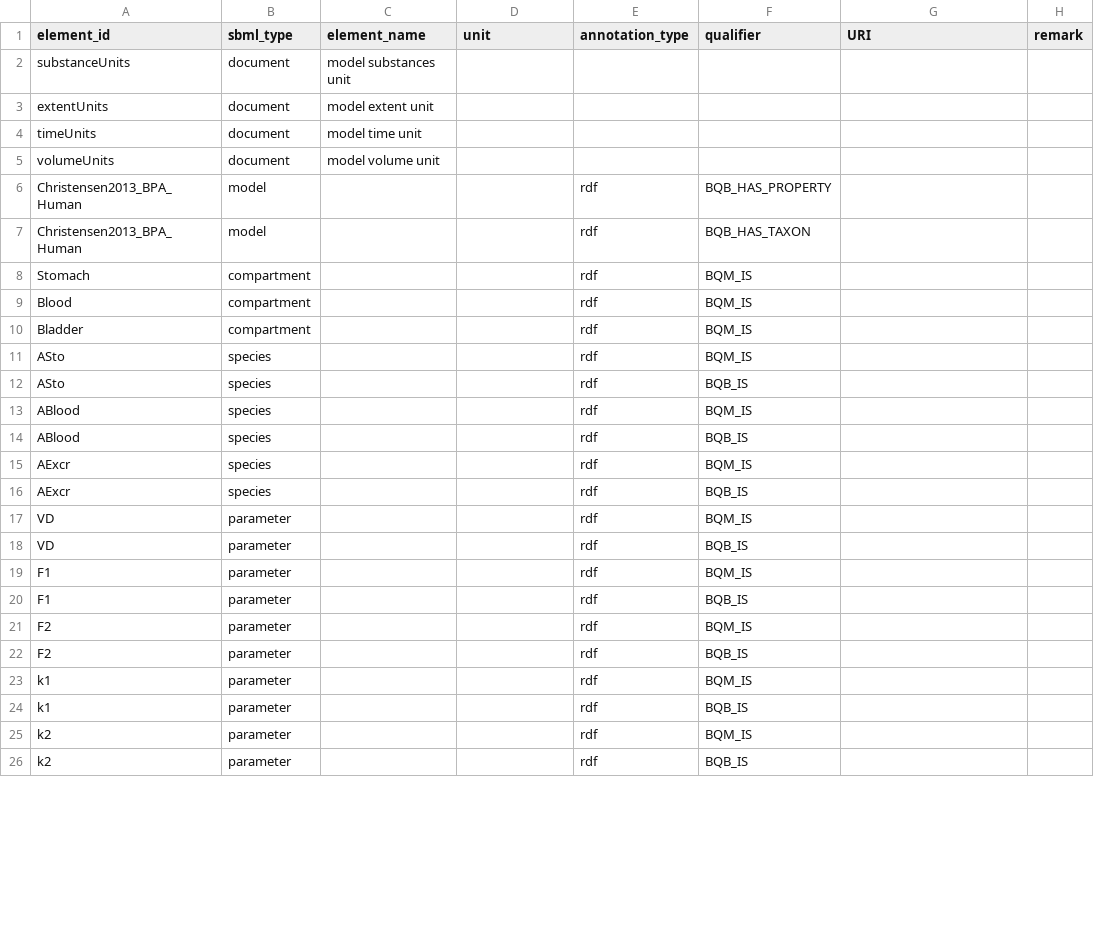
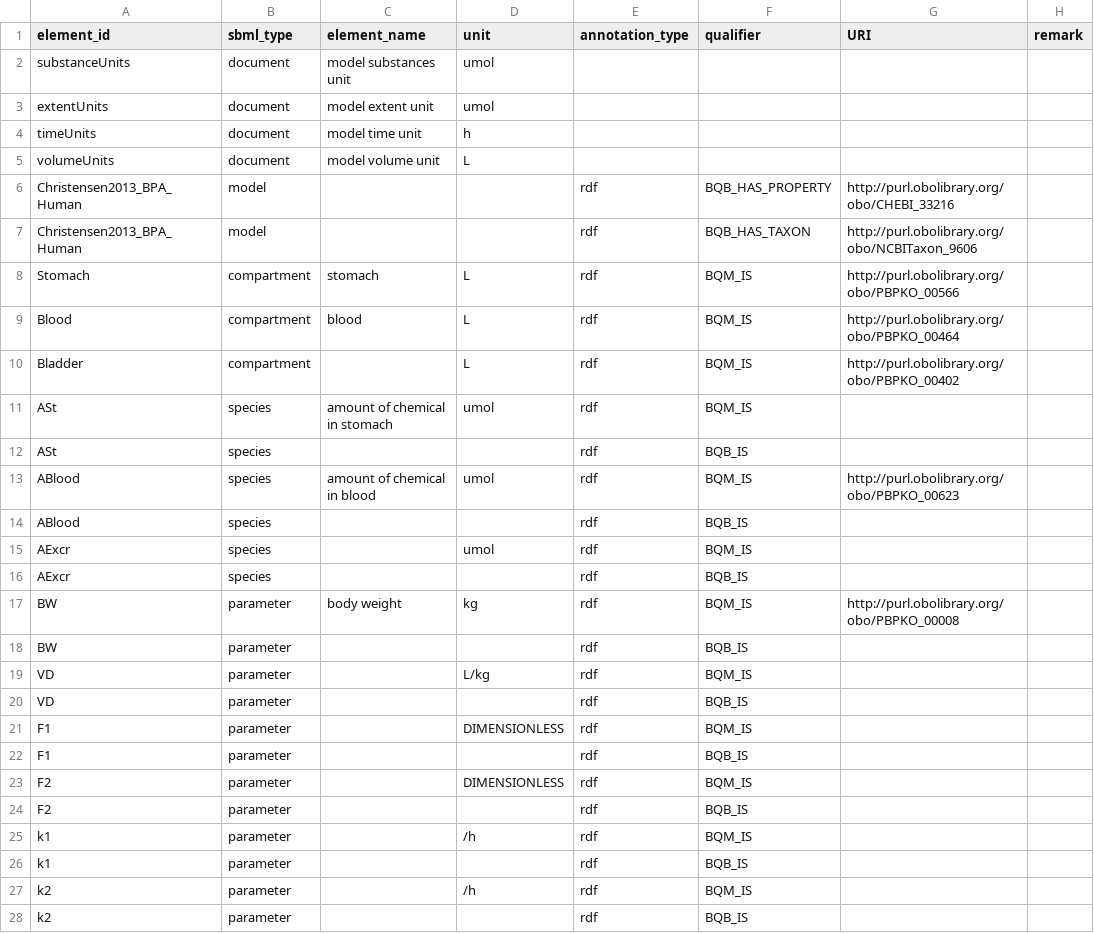
Before and after one commit to fair-pbk/exposure-route-pbk-models, a CSV file: models/oral/Bisphenols/Christensen/Christensen.annotations.csv, drawn as a sheet; only a part is shown; the diff covers the shown part only.

```diff
--- a/models/oral/Bisphenols/Christensen/Christensen.annotations.csv
+++ b/models/oral/Bisphenols/Christensen/Christensen.annotations.csv
@@ -1,26 +1,28 @@
 element_id,sbml_type,element_name,unit,annotation_type,qualifier,URI,remark
-substanceUnits,document,model substances unit,,,,,
-extentUnits,document,model extent unit,,,,,
-timeUnits,document,model time unit,,,,,
-volumeUnits,document,model volume unit,,,,,
-Christensen2013_BPA_Human,model,,,rdf,BQB_HAS_PROPERTY,,
-Christensen2013_BPA_Human,model,,,rdf,BQB_HAS_TAXON,,
-Stomach,compartment,,,rdf,BQM_IS,,
-Blood,compartment,,,rdf,BQM_IS,,
-Bladder,compartment,,,rdf,BQM_IS,,
-ASto,species,,,rdf,BQM_IS,,
-ASto,species,,,rdf,BQB_IS,,
-ABlood,species,,,rdf,BQM_IS,,
+substanceUnits,document,model substances unit,umol,,,,
+extentUnits,document,model extent unit,umol,,,,
+timeUnits,document,model time unit,h,,,,
+volumeUnits,document,model volume unit,L,,,,
+Christensen2013_BPA_Human,model,,,rdf,BQB_HAS_PROPERTY,http://purl.obolibrary.org/obo/CHEBI_33216,
+Christensen2013_BPA_Human,model,,,rdf,BQB_HAS_TAXON,http://purl.obolibrary.org/obo/NCBITaxon_9606,
+Stomach,compartment,stomach,L,rdf,BQM_IS,http://purl.obolibrary.org/obo/PBPKO_00566,
+Blood,compartment,blood,L,rdf,BQM_IS,http://purl.obolibrary.org/obo/PBPKO_00464,
+Bladder,compartment,,L,rdf,BQM_IS,http://purl.obolibrary.org/obo/PBPKO_00402,
+ASt,species,amount of chemical in stomach,umol,rdf,BQM_IS,,
+ASt,species,,,rdf,BQB_IS,,
+ABlood,species,amount of chemical in blood,umol,rdf,BQM_IS,http://purl.obolibrary.org/obo/PBPKO_00623,
 ABlood,species,,,rdf,BQB_IS,,
-AExcr,species,,,rdf,BQM_IS,,
+AExcr,species,,umol,rdf,BQM_IS,,
 AExcr,species,,,rdf,BQB_IS,,
-VD,parameter,,,rdf,BQM_IS,,
+BW,parameter,body weight,kg,rdf,BQM_IS,http://purl.obolibrary.org/obo/PBPKO_00008,
+BW,parameter,,,rdf,BQB_IS,
+VD,parameter,,L/kg,rdf,BQM_IS,,
 VD,parameter,,,rdf,BQB_IS,,
-F1,parameter,,,rdf,BQM_IS,,
+F1,parameter,,DIMENSIONLESS,rdf,BQM_IS,,
 F1,parameter,,,rdf,BQB_IS,,
-F2,parameter,,,rdf,BQM_IS,,
+F2,parameter,,DIMENSIONLESS,rdf,BQM_IS,,
 F2,parameter,,,rdf,BQB_IS,,
-k1,parameter,,,rdf,BQM_IS,,
+k1,parameter,,/h,rdf,BQM_IS,,
 k1,parameter,,,rdf,BQB_IS,,
-k2,parameter,,,rdf,BQM_IS,,
+k2,parameter,,/h,rdf,BQM_IS,,
 k2,parameter,,,rdf,BQB_IS,,
```
Also changed, not shown: 1 edited cell elsewhere in this file, models/oral/Bisphenols/Deepika/Deepika.annotations.csv, models/oral/Bisphenols/Karrer/Karrer.annotations.csv, 29 other files.
